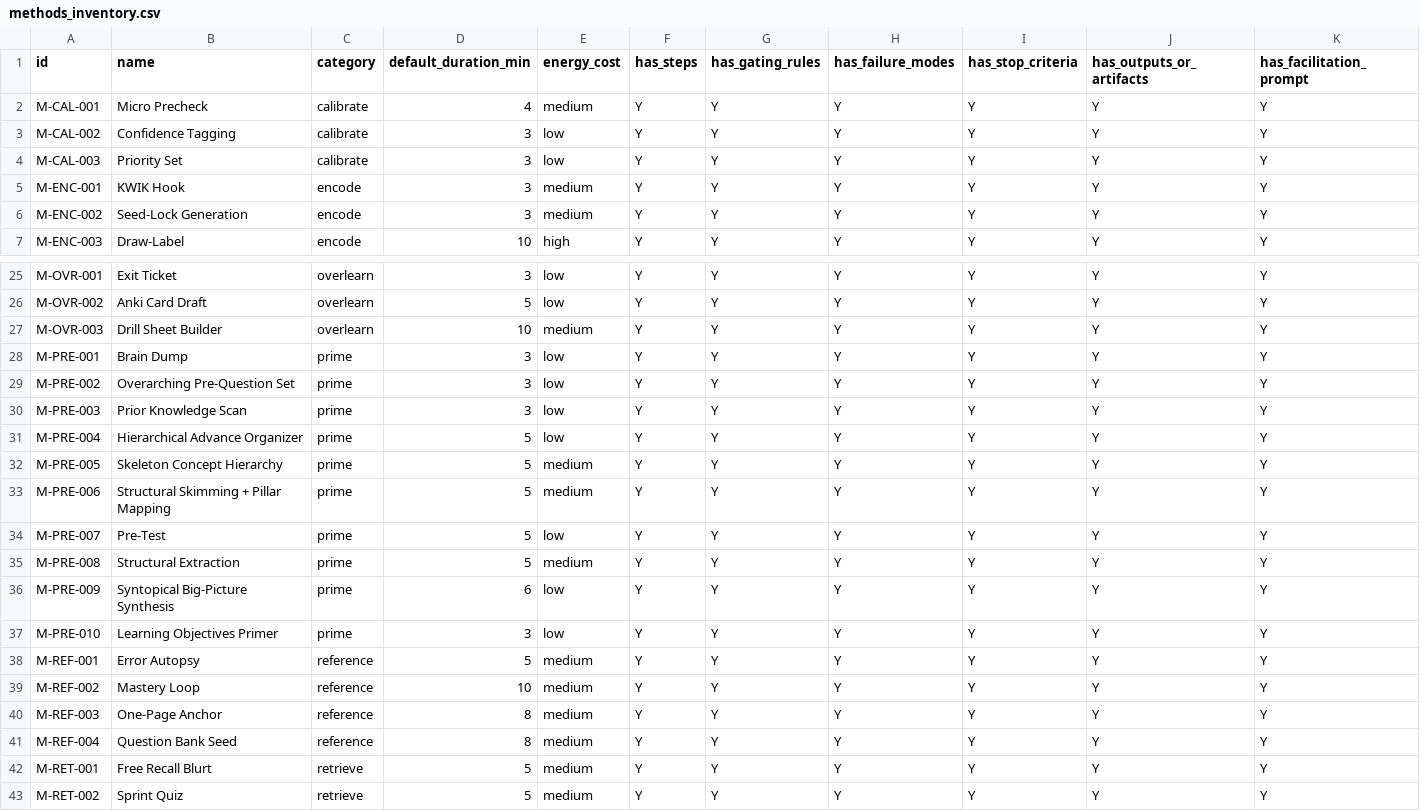
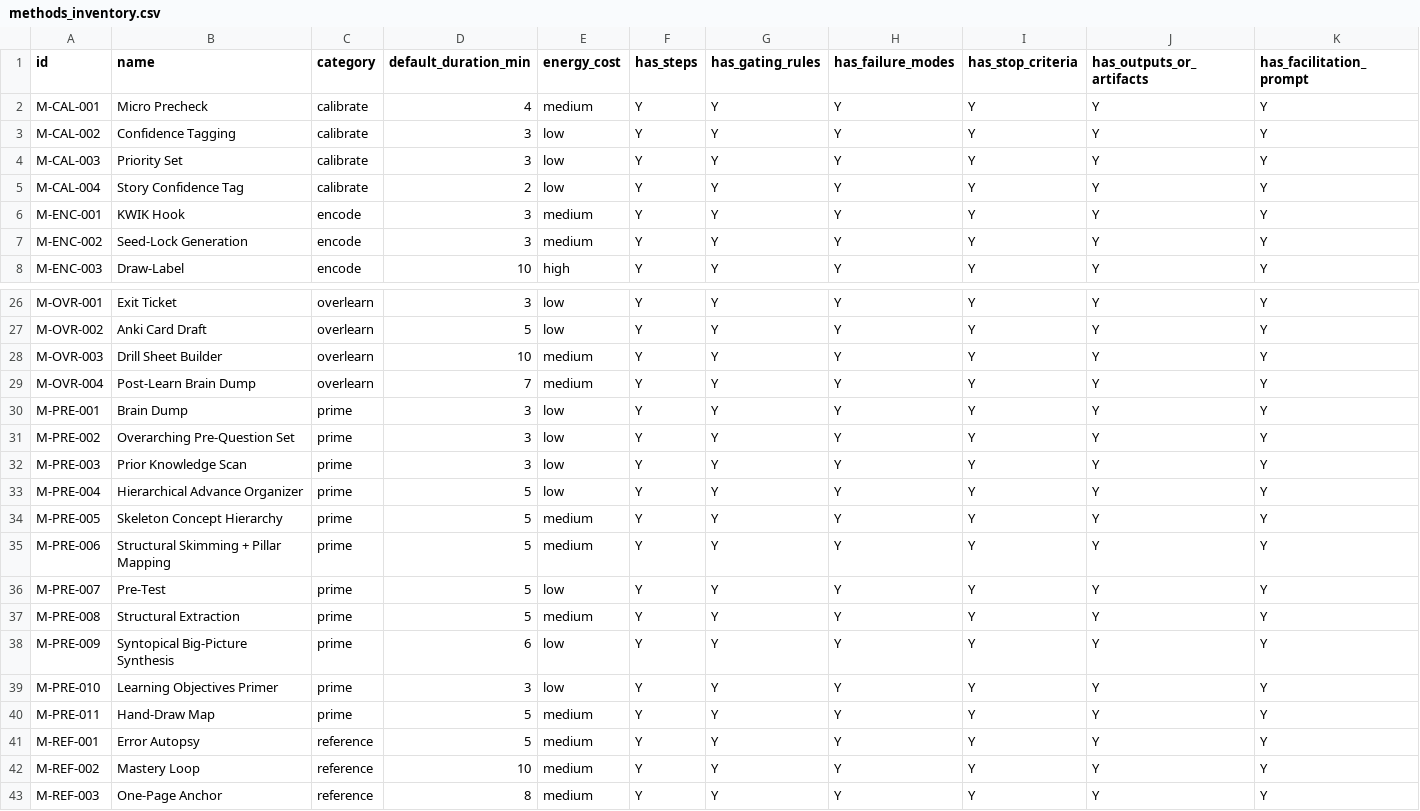
Before and after one commit to Treytucker05/pt-study-sop, a CSV file: exports/methods_inventory.csv, drawn as a sheet; only a part is shown, gaps mark what is left out; the shorter side is filled out with more unchanged rows; rows hold the shown columns only; the diff names each change by its address in the sheet, - before the commit and + after, or states it on an @@ line.

```diff
--- a/exports/methods_inventory.csv
+++ b/exports/methods_inventory.csv
+row 5: M-CAL-004 | Story Confidence Tag | calibrate | 2 | low | Y | Y | Y | Y | Y | Y
+row 29: M-OVR-004 | Post-Learn Brain Dump | overlearn | 7 | medium | Y | Y | Y | Y | Y | Y
+row 40: M-PRE-011 | Hand-Draw Map | prime | 5 | medium | Y | Y | Y | Y | Y | Y
```
Also changed, not shown: 12 other files.
